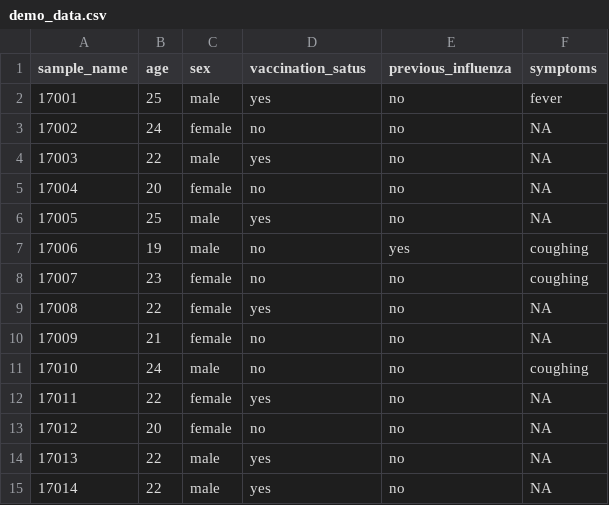
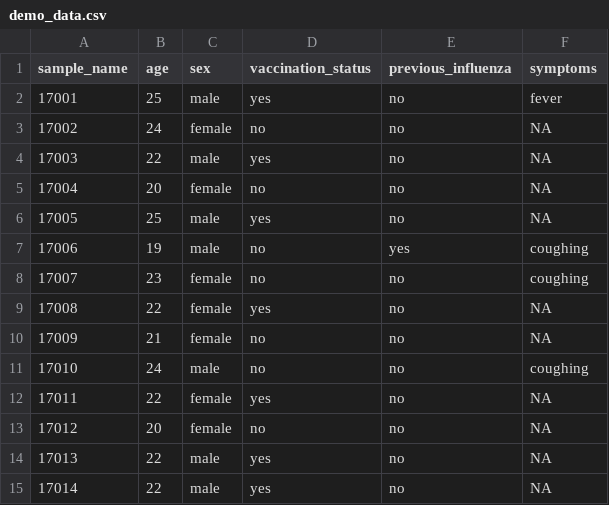
Before and after one commit to medvir/shiny-server, a CSV file: IMV/IAVapp/demo_data.csv, drawn as a sheet.

```diff
--- a/IMV/IAVapp/demo_data.csv
+++ b/IMV/IAVapp/demo_data.csv
@@ -1,2 +1,2 @@
-sample_name,age,sex,vaccination_satus,previous_influenza,symptoms
+sample_name,age,sex,vaccination_status,previous_influenza,symptoms
 17001,25,male,yes,no,fever
```
Also changed, not shown: 2 other files.
